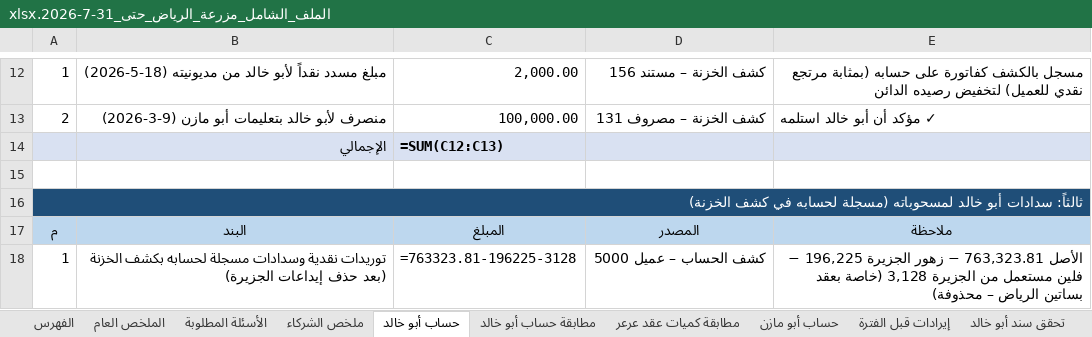
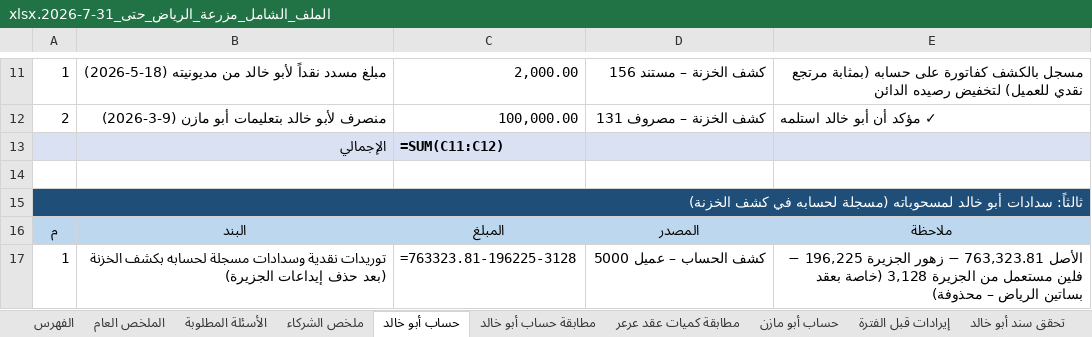
Before and after one commit to ahmedabdelsabour6/NSC, an Excel workbook: الملف_الشامل_مزرعة_الرياض_حتى_31-7-2026.xlsx, sheet حساب أبو خالد, drawn as a sheet; only a part is shown, gaps mark what is left out; values as stored, in another font and other column widths than the file's, no borders; formulas without a stored value are shown as written; addresses are those after the commit; the diff covers the shown part only; the diff names each change by its address in the sheet, - before the commit and + after, or states it on an @@ line.

```diff
--- a/الملف_الشامل_مزرعة_الرياض_حتى_31-7-2026.xlsx (sheet حساب أبو خالد)
+++ b/الملف_الشامل_مزرعة_الرياض_حتى_31-7-2026.xlsx (sheet حساب أبو خالد)
-C13: =SUM(C12:C13)
+C13: =SUM(C11:C12)
```
Also changed, not shown: 1 removed row and 4 edited cells elsewhere in this sheet, sheet ملخص الشركاء, sheet مطابقة كميات عقد عرعر, sheet مبيعات أبو خالد.
